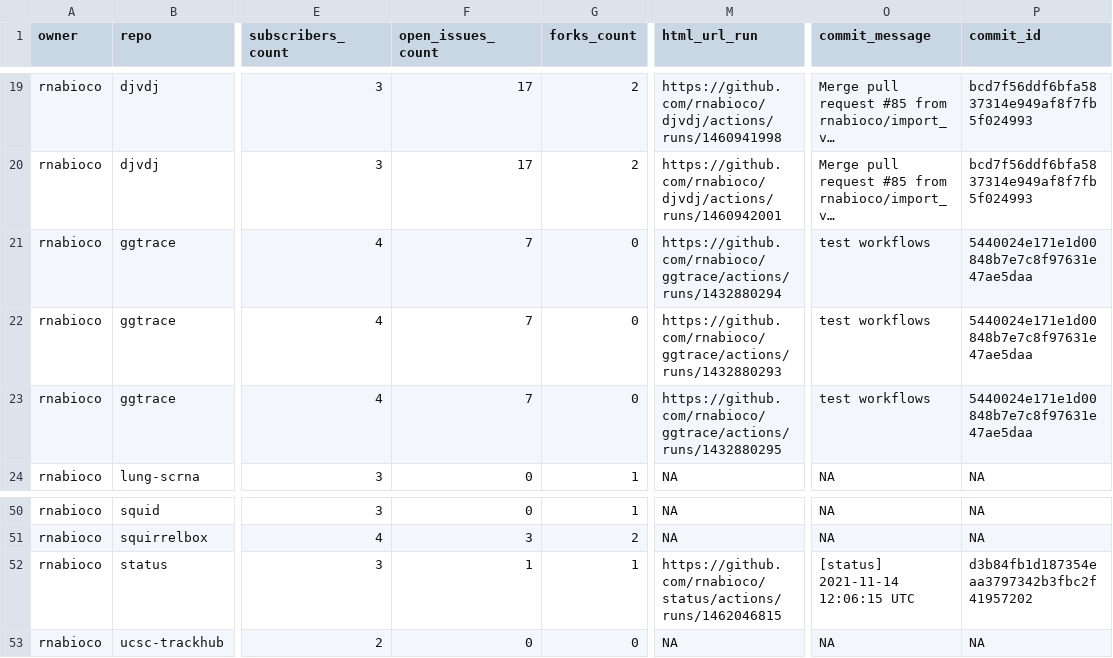
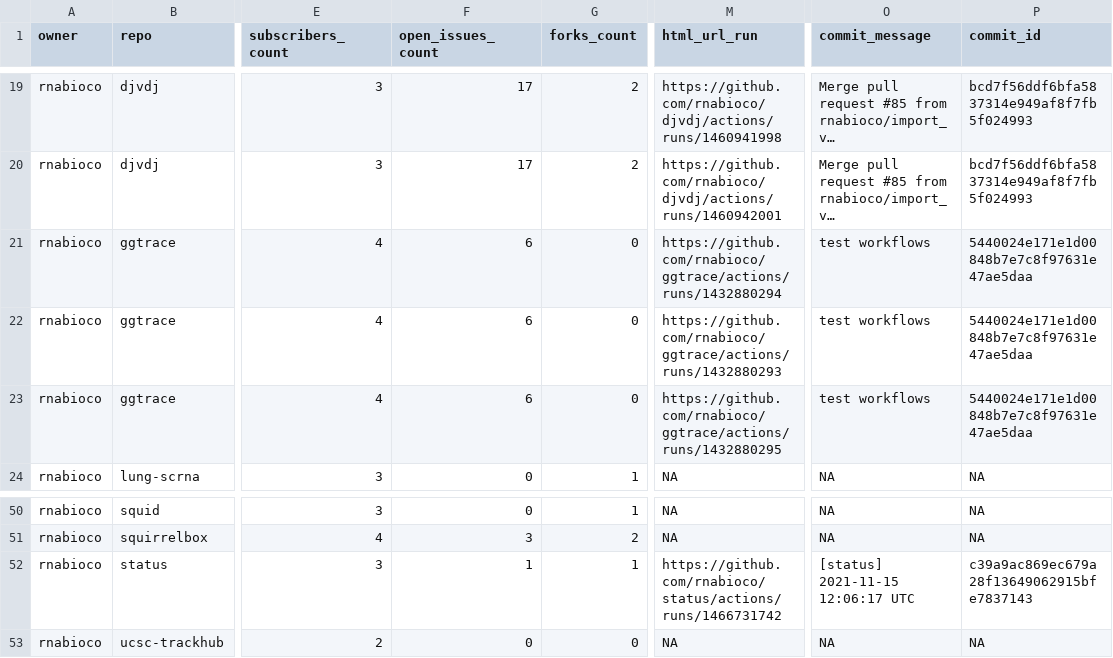
Before and after one commit to rnabioco/status, a CSV file: repos.csv, drawn as a sheet; only a part is shown, gaps mark what is left out; long unchanged cells end in …; the diff names each change by its address in the sheet, - before the commit and + after, or states it on an @@ line.

```diff
--- a/repos.csv
+++ b/repos.csv
-F21:F23 (open_issues_count): 7
+F21:F23 (open_issues_count): 6
-M52 (html_url_run): https://github.com/rnabioco/status/actions/runs/1462046815
+M52 (html_url_run): https://github.com/rnabioco/status/actions/runs/1466731742
-O52 (commit_message): [status] 2021-11-14 12:06:15 UTC
+O52 (commit_message): [status] 2021-11-15 12:06:17 UTC
-P52 (commit_id): d3b84fb1d187354eaa3797342b3fbc2f41957202
+P52 (commit_id): c39a9ac869ec679a28f13649062915bfe7837143
```
Also changed, not shown: 1 other file.
